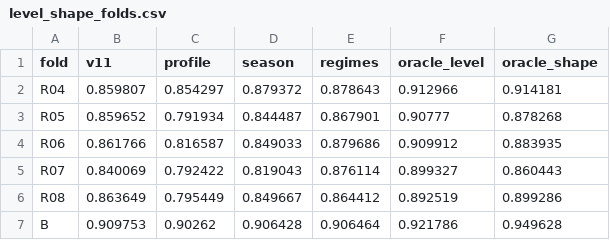
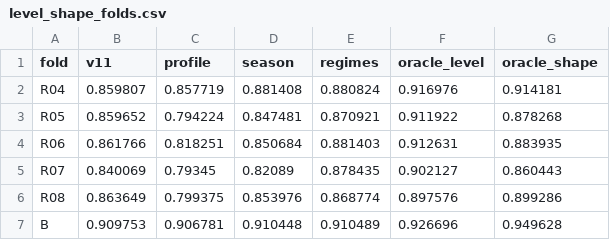
Before and after one commit to Felicuss/urban-ridership-forecast, a CSV file: docs/analysis/tables/level_shape_folds.csv, drawn as a sheet.

```diff
--- a/docs/analysis/tables/level_shape_folds.csv
+++ b/docs/analysis/tables/level_shape_folds.csv
@@ -1,7 +1,7 @@
 fold,v11,profile,season,regimes,oracle_level,oracle_shape
-R04,0.859807,0.854297,0.879372,0.878643,0.912966,0.914181
-R05,0.859652,0.791934,0.844487,0.867901,0.90777,0.878268
-R06,0.861766,0.816587,0.849033,0.879686,0.909912,0.883935
-R07,0.840069,0.792422,0.819043,0.876114,0.899327,0.860443
-R08,0.863649,0.795449,0.849667,0.864412,0.892519,0.899286
-B,0.909753,0.90262,0.906428,0.906464,0.921786,0.949628
+R04,0.859807,0.857719,0.881408,0.880824,0.916976,0.914181
+R05,0.859652,0.794224,0.847481,0.870921,0.911922,0.878268
+R06,0.861766,0.818251,0.850684,0.881403,0.912631,0.883935
+R07,0.840069,0.79345,0.82089,0.878435,0.902127,0.860443
+R08,0.863649,0.799375,0.853976,0.868774,0.897576,0.899286
+B,0.909753,0.906781,0.910448,0.910489,0.926696,0.949628
```
Also changed, not shown: forecasts/submission_level_shape_v12.csv, 4 other files.
